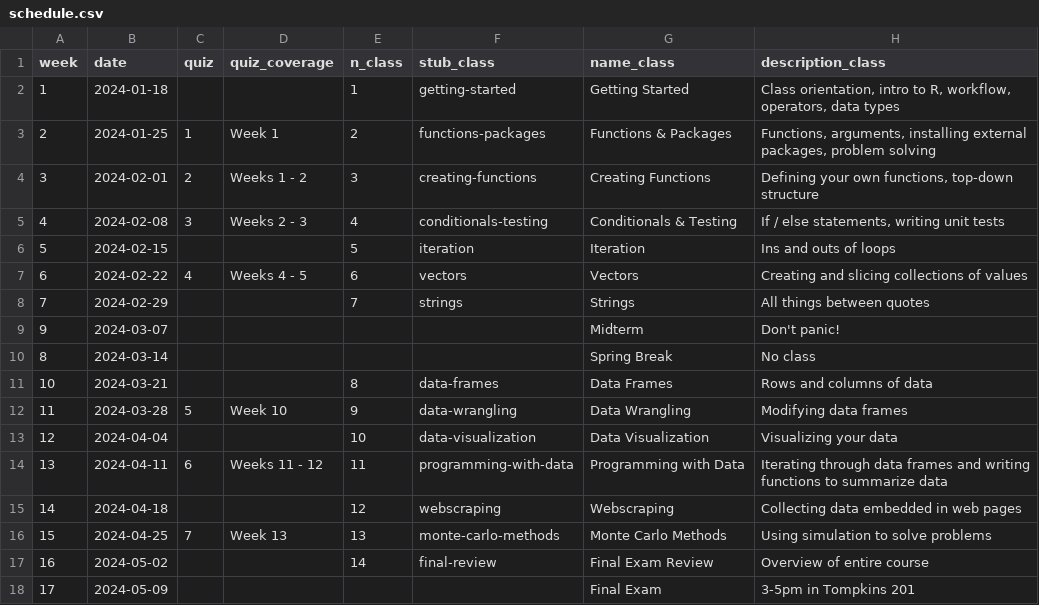
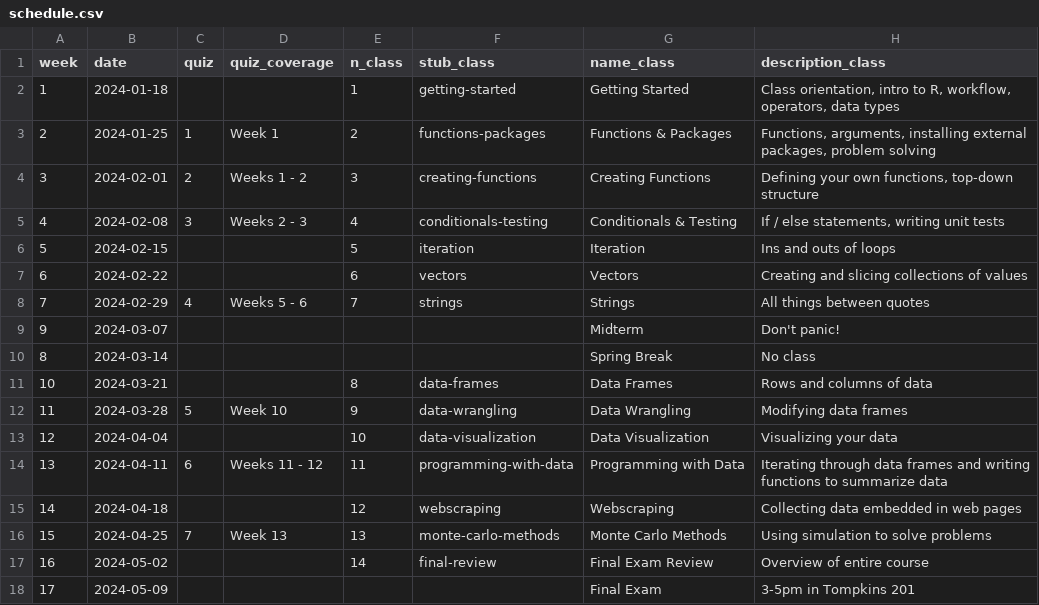
Before and after one commit to emse-p4a-gwu/2024-Spring, a CSV file: schedule.csv, drawn as a sheet; only a part is shown; the diff names each change by its address in the sheet, - before the commit and + after, or states it on an @@ line.

Commit message:
Update schedule.csv

```diff
--- a/schedule.csv
+++ b/schedule.csv
-C7 (quiz): 4
+C7 (quiz): (empty)
-D7 (quiz_coverage): Weeks 4 - 5
+D7 (quiz_coverage): (empty)
-C8 (quiz): (empty)
+C8 (quiz): 4
-D8 (quiz_coverage): (empty)
+D8 (quiz_coverage): Weeks 5 - 6
```
